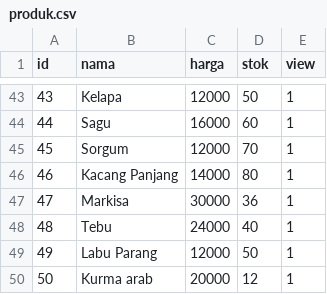
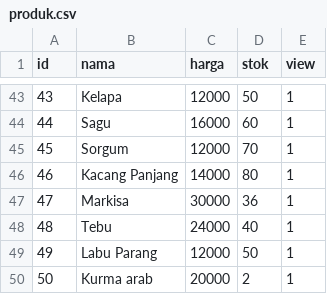
Before and after one commit to MasFana/algo1akhir, a CSV file: produk.csv, drawn as a sheet; only a part is shown, gaps mark what is left out.

Commit message:
Update dispatch.csv and produk.csv

```diff
--- a/produk.csv
+++ b/produk.csv
@@ -49,2 +49,2 @@ id,nama,harga,stok,view
 49,Labu Parang,12000,50,1
-50,Kurma arab,20000,12,1
+50,Kurma arab,20000,2,1
```
Also changed, not shown: 1 other file.
